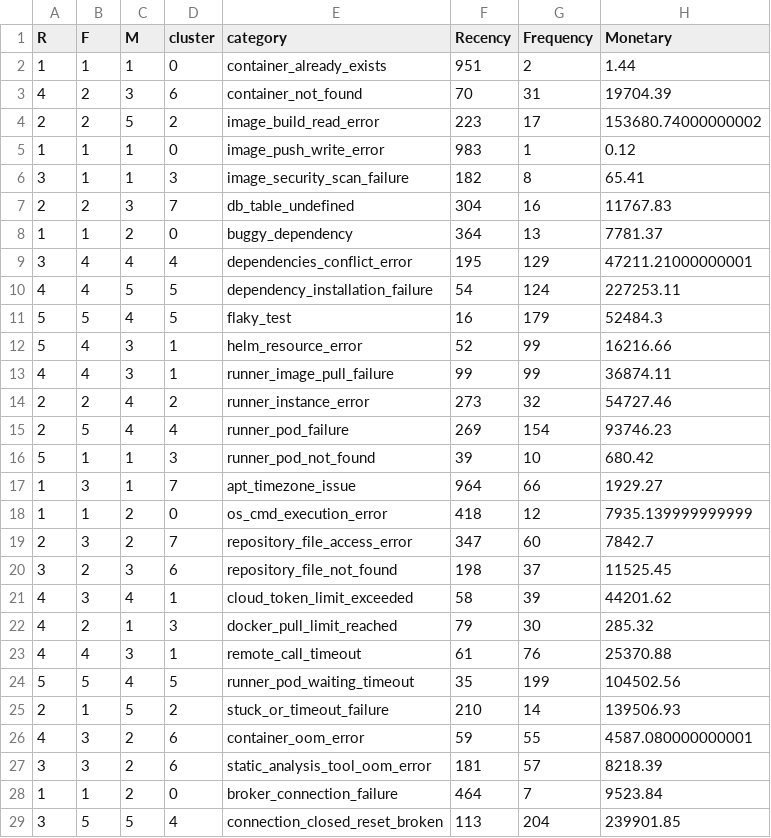
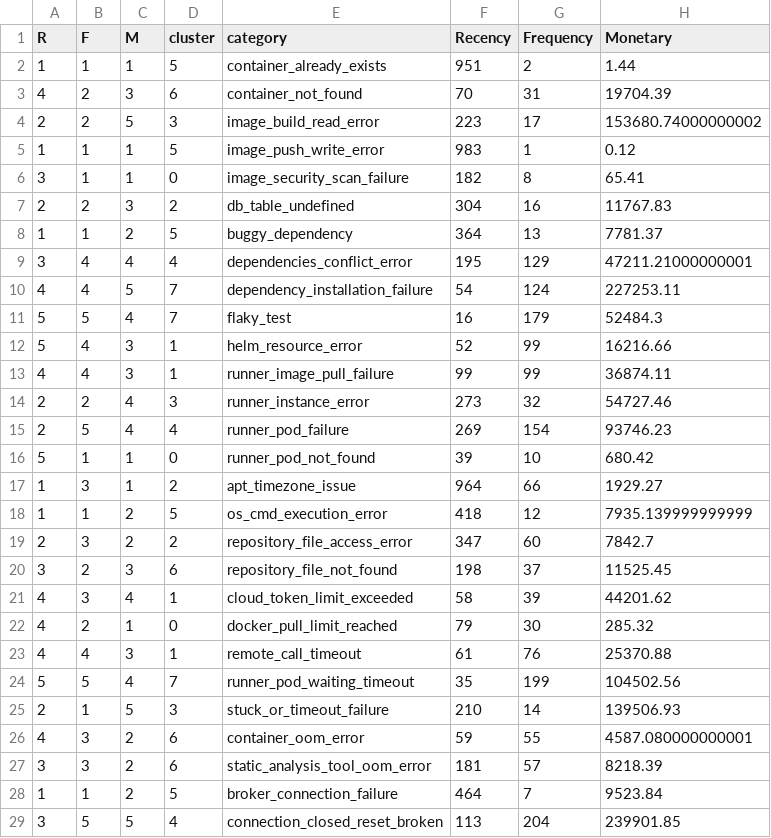
Before and after one commit to devopsirc/telus-flaky-job-failures-prioritization, a CSV file: study/results/clusters.csv, drawn as a sheet; only a part is shown; the diff covers the shown part only.

Commit message:
fix: clustering results

```diff
--- a/study/results/clusters.csv
+++ b/study/results/clusters.csv
@@ -1,29 +1,29 @@
 R,F,M,cluster,category,Recency,Frequency,Monetary
-1,1,1,0,container_already_exists,951,2,1.44
+1,1,1,5,container_already_exists,951,2,1.44
 4,2,3,6,container_not_found,70,31,19704.39
-2,2,5,2,image_build_read_error,223,17,153680.74000000002
-1,1,1,0,image_push_write_error,983,1,0.12
-3,1,1,3,image_security_scan_failure,182,8,65.41
-2,2,3,7,db_table_undefined,304,16,11767.83
-1,1,2,0,buggy_dependency,364,13,7781.37
+2,2,5,3,image_build_read_error,223,17,153680.74000000002
+1,1,1,5,image_push_write_error,983,1,0.12
+3,1,1,0,image_security_scan_failure,182,8,65.41
+2,2,3,2,db_table_undefined,304,16,11767.83
+1,1,2,5,buggy_dependency,364,13,7781.37
 3,4,4,4,dependencies_conflict_error,195,129,47211.21000000001
-4,4,5,5,dependency_installation_failure,54,124,227253.11
-5,5,4,5,flaky_test,16,179,52484.3
+4,4,5,7,dependency_installation_failure,54,124,227253.11
+5,5,4,7,flaky_test,16,179,52484.3
 5,4,3,1,helm_resource_error,52,99,16216.66
 4,4,3,1,runner_image_pull_failure,99,99,36874.11
-2,2,4,2,runner_instance_error,273,32,54727.46
+2,2,4,3,runner_instance_error,273,32,54727.46
 2,5,4,4,runner_pod_failure,269,154,93746.23
-5,1,1,3,runner_pod_not_found,39,10,680.42
-1,3,1,7,apt_timezone_issue,964,66,1929.27
-1,1,2,0,os_cmd_execution_error,418,12,7935.139999999999
-2,3,2,7,repository_file_access_error,347,60,7842.7
+5,1,1,0,runner_pod_not_found,39,10,680.42
+1,3,1,2,apt_timezone_issue,964,66,1929.27
+1,1,2,5,os_cmd_execution_error,418,12,7935.139999999999
+2,3,2,2,repository_file_access_error,347,60,7842.7
 3,2,3,6,repository_file_not_found,198,37,11525.45
 4,3,4,1,cloud_token_limit_exceeded,58,39,44201.62
-4,2,1,3,docker_pull_limit_reached,79,30,285.32
+4,2,1,0,docker_pull_limit_reached,79,30,285.32
 4,4,3,1,remote_call_timeout,61,76,25370.88
-5,5,4,5,runner_pod_waiting_timeout,35,199,104502.56
-2,1,5,2,stuck_or_timeout_failure,210,14,139506.93
+5,5,4,7,runner_pod_waiting_timeout,35,199,104502.56
+2,1,5,3,stuck_or_timeout_failure,210,14,139506.93
 4,3,2,6,container_oom_error,59,55,4587.080000000001
 3,3,2,6,static_analysis_tool_oom_error,181,57,8218.39
-1,1,2,0,broker_connection_failure,464,7,9523.84
+1,1,2,5,broker_connection_failure,464,7,9523.84
 3,5,5,4,connection_closed_reset_broken,113,204,239901.85
```
Also changed, not shown: 8 edited cells elsewhere in this file, 2 other files.
